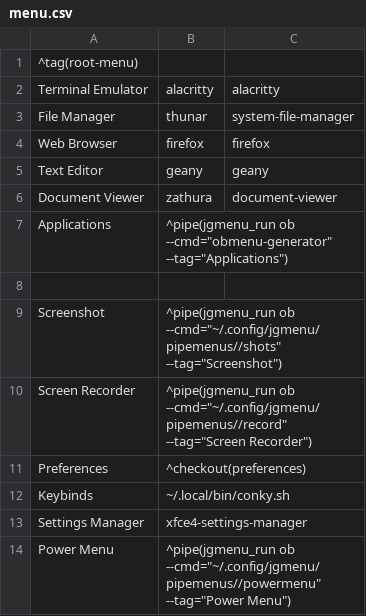
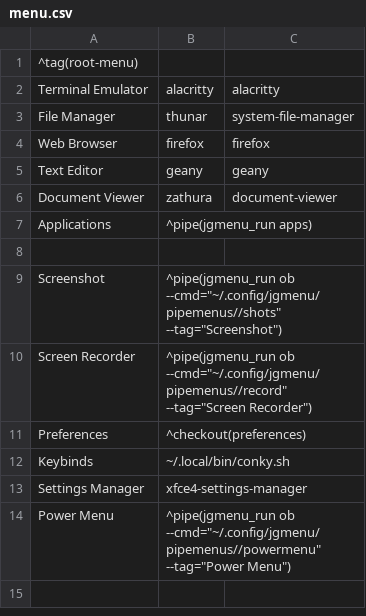
Before and after one commit to Totti786/dotfiles, a CSV file: cfg/jgmenu/menu.csv, drawn as a sheet; only a part is shown; the shorter side is filled out with more unchanged rows.

Commit message:
Update menu.csv

```diff
--- a/cfg/jgmenu/menu.csv
+++ b/cfg/jgmenu/menu.csv
@@ -6,3 +6,3 @@ Text Editor,geany,geany
 Document Viewer,zathura,document-viewer
-Applications,^pipe(jgmenu_run ob --cmd="obmenu-generator" --tag="Applications")
+Applications,^pipe(jgmenu_run apps)
 
```
